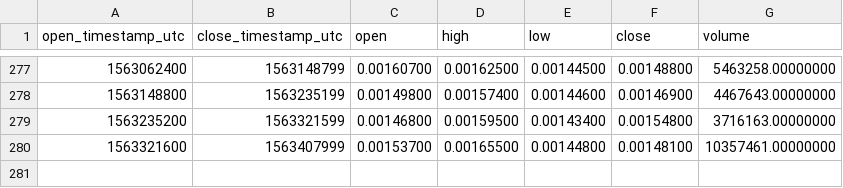
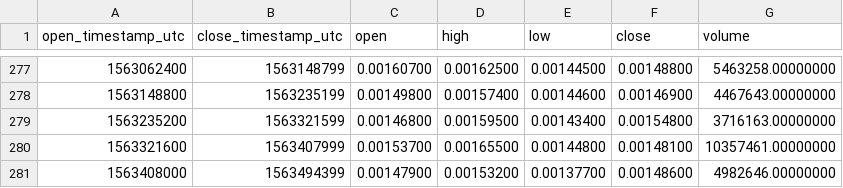
Before and after one commit to cryptobigbro/binance-RVNBNB, a CSV file: binance-RVNBNB-1d.csv, drawn as a sheet; only a part is shown, gaps mark what is left out; the diff names each change by its address in the sheet, - before the commit and + after, or states it on an @@ line.

```diff
--- a/binance-RVNBNB-1d.csv
+++ b/binance-RVNBNB-1d.csv
+row 281: 1563408000 | 1563494399 | 0.00147900 | 0.00153200 | 0.00137700 | 0.00148600 | 4982646.00000000
```
Also changed, not shown: binance-RVNBNB-1h.csv.
